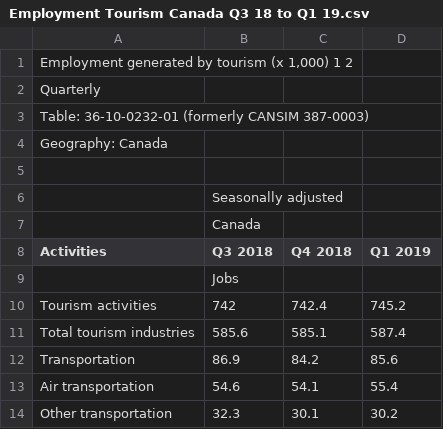
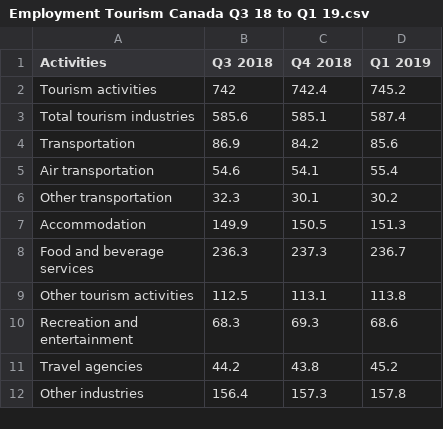
Before and after one commit to chenghaohan/Team_Anti-COVID_Project1, a CSV file: Impact of Covid on different sectors/Employment Tourism Canada Q3 18 to Q1 19.csv, drawn as a sheet; only a part is shown; the shorter side is filled out with more unchanged rows; the diff names each change by its address in the sheet, - before the commit and + after, or states it on an @@ line.

```diff
--- a/Impact of Covid on different sectors/Employment Tourism Canada Q3 18 to Q1 19.csv
+++ b/Impact of Covid on different sectors/Employment Tourism Canada Q3 18 to Q1 19.csv
-row 1: Employment generated by tourism (x 1,000) 1 2
-row 2: Quarterly
-row 3: Table: 36-10-0232-01 (formerly CANSIM 387-0003)
-row 4: Geography: Canada
-row 5: (empty)
-row 6:  | Seasonally adjusted
-row 7:  | Canada
-row 9:  | Jobs
```
Also changed, not shown: 1 other file.
